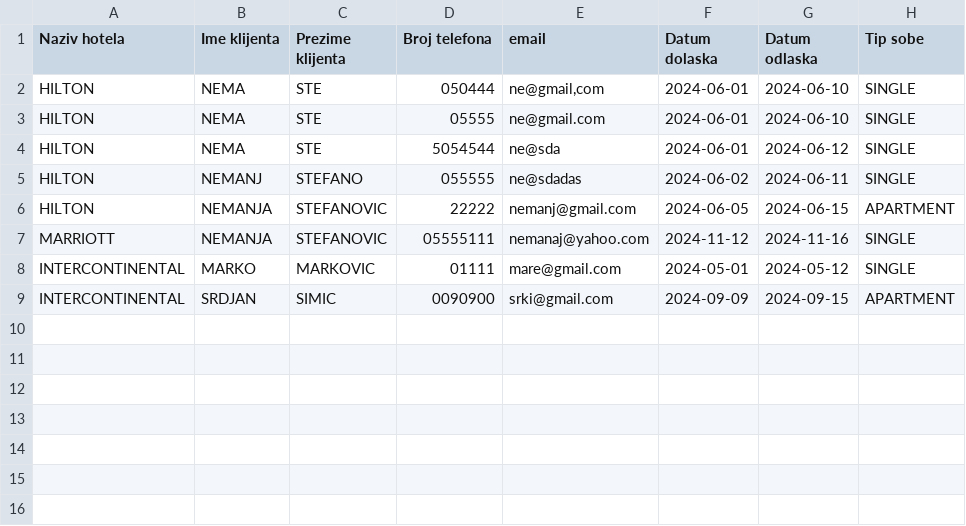
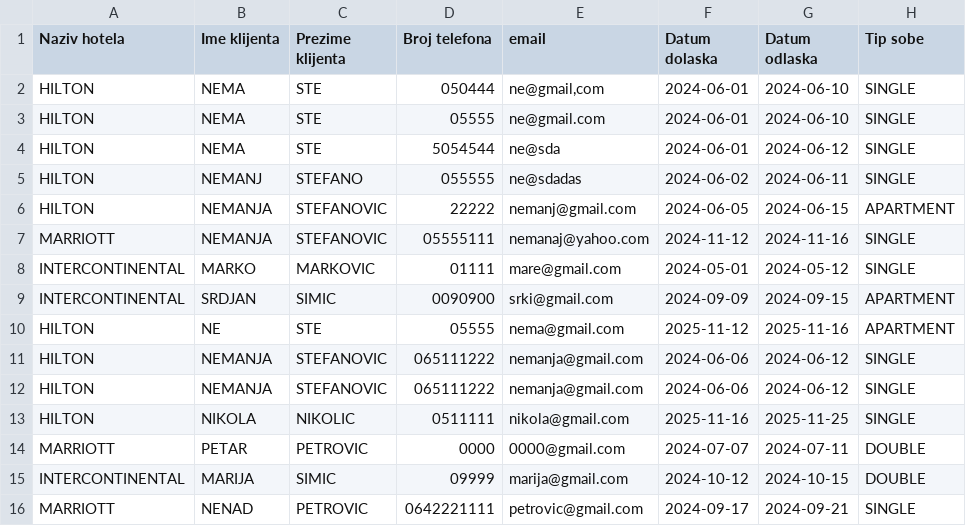
Before and after one commit to NemanjaaaS/HotelsQubitsoft, a CSV file: Hotels/src/main/resources/Reservations.csv, drawn as a sheet.

```diff
--- a/Hotels/src/main/resources/Reservations.csv
+++ b/Hotels/src/main/resources/Reservations.csv
@@ -9 +9,8 @@
 "INTERCONTINENTAL","SRDJAN","SIMIC","0090900","srki@gmail.com","2024-09-09","2024-09-15","APARTMENT"
+"HILTON","NE","STE","05555","nema@gmail.com","2025-11-12","2025-11-16","APARTMENT"
+"HILTON","NEMANJA","STEFANOVIC","065111222","nemanja@gmail.com","2024-06-06","2024-06-12","SINGLE"
+"HILTON","NEMANJA","STEFANOVIC","065111222","nemanja@gmail.com","2024-06-06","2024-06-12","SINGLE"
+"HILTON","NIKOLA","NIKOLIC","0511111","nikola@gmail.com","2025-11-16","2025-11-25","SINGLE"
+"MARRIOTT","PETAR","PETROVIC","0000","0000@gmail.com","2024-07-07","2024-07-11","DOUBLE"
+"INTERCONTINENTAL","MARIJA","SIMIC","09999","marija@gmail.com","2024-10-12","2024-10-15","DOUBLE"
+"MARRIOTT","NENAD","PETROVIC","0642221111","petrovic@gmail.com","2024-09-17","2024-09-21","SINGLE"
```
Also changed, not shown: Hotels/target/classes/Reservations.csv, 7 other files.
